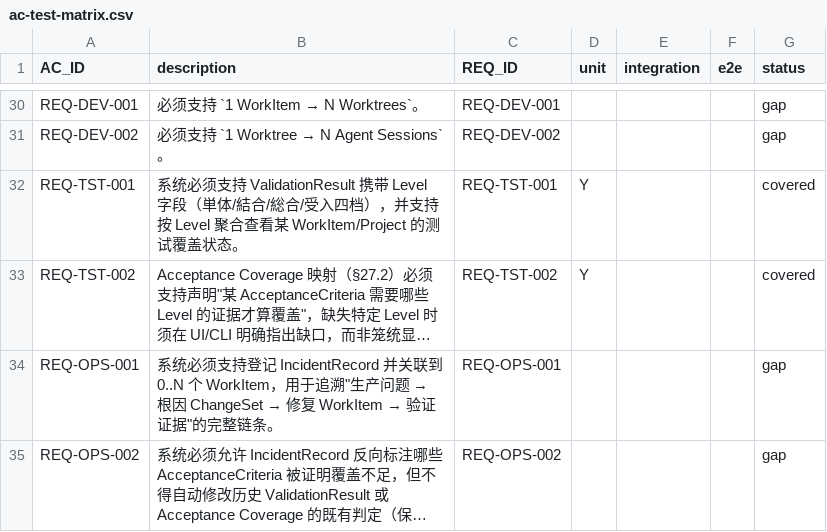
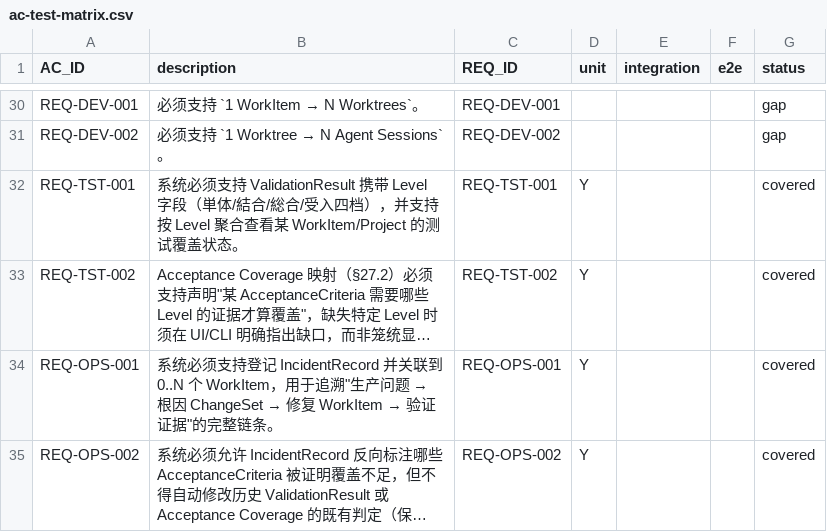
Before and after one commit to UlyssesLeoLee/Star, a CSV file: docs/ac-test-matrix.csv, drawn as a sheet; only a part is shown, gaps mark what is left out; long unchanged cells end in …; the diff names each change by its address in the sheet, - before the commit and + after, or states it on an @@ line.

Commit message:
docs(sync): handoff 兜底分批 2 收官 (per AGENTS.md v0.24 + WBS §13 + test-design v0.5)
跨 5 文件同步 (守门 #12 commit-time):
- AGENTS.md: v0.24 修订历史 + §7 表头 main HEAD `27407f6` → `b424611`
- CHANGELOG.md: v0.5 修订历史 5 子项落地汇总
- STAR-P3-WBS-001.md: §13 新增 "Test Design v0.3 代码跟进 4 子项" + 守门实证
- docs/test-design.md: 文档版本 v0.4 → v0.5 + 修订历史 +1 行 + §16 "代码跟进实证" 段 (4 子项 + 守门 + 已知缺口)
- docs/ac-test-matrix.csv: 重跑 AC 矩阵生成器, REQ-OPS-001/002 从 gap 变 covered (per T3 测试落地)

5 个 docs commit 引用本批 4 wt commit 短码 (`5df5a97` `4fa31d7` `3124902` `43355ed` `a24f4d5` `e9b4a84` `631f562` `3dde2b4` `b424611`).

守门 #1+#9+#12+#15 跨 stage 全过:
- vitest 285/285 (35 files, 109 new)
- tsc --noEmit 0 错
- cargo check --workspace --all-targets 0 err
- author Ulysses 唯一
- 0 子代理调用 (4 worker bg_906ecc51/bg_652ab2bd/bg_5c71223f/bg_0c5853c6 status="succeeded" 实证)

```diff
--- a/docs/ac-test-matrix.csv
+++ b/docs/ac-test-matrix.csv
-D34:D35 (unit): (empty)
+D34:D35 (unit): Y
-G34:G35 (status): gap
+G34:G35 (status): covered
```
Also changed, not shown: 4 other files.
